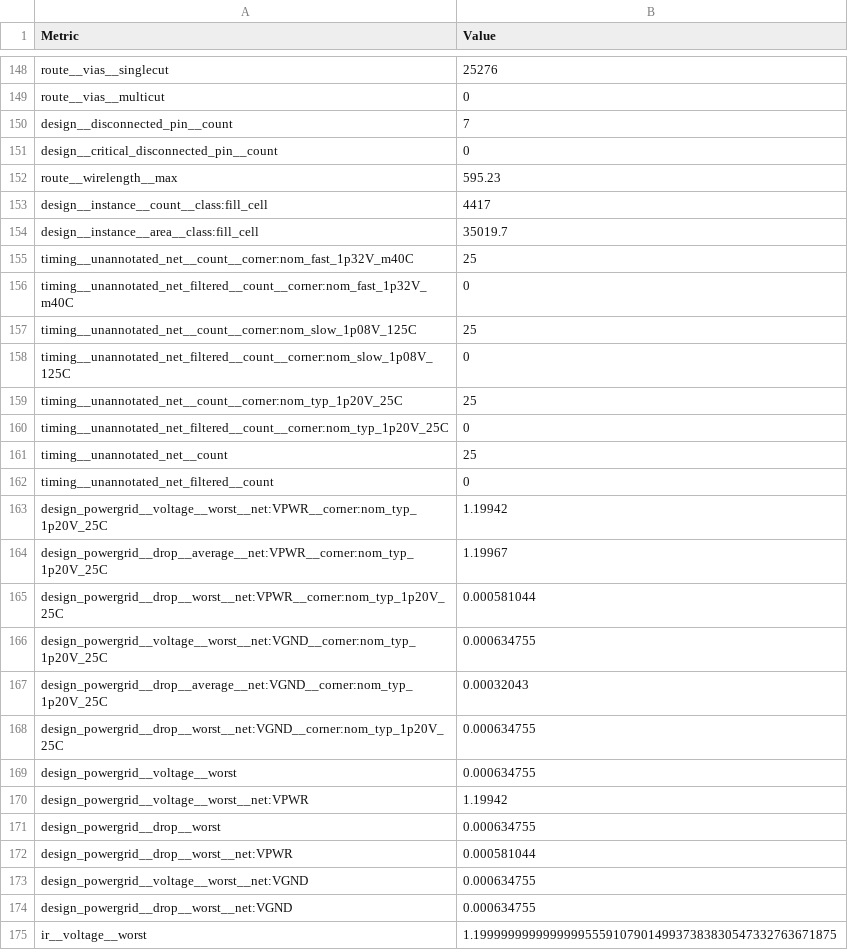
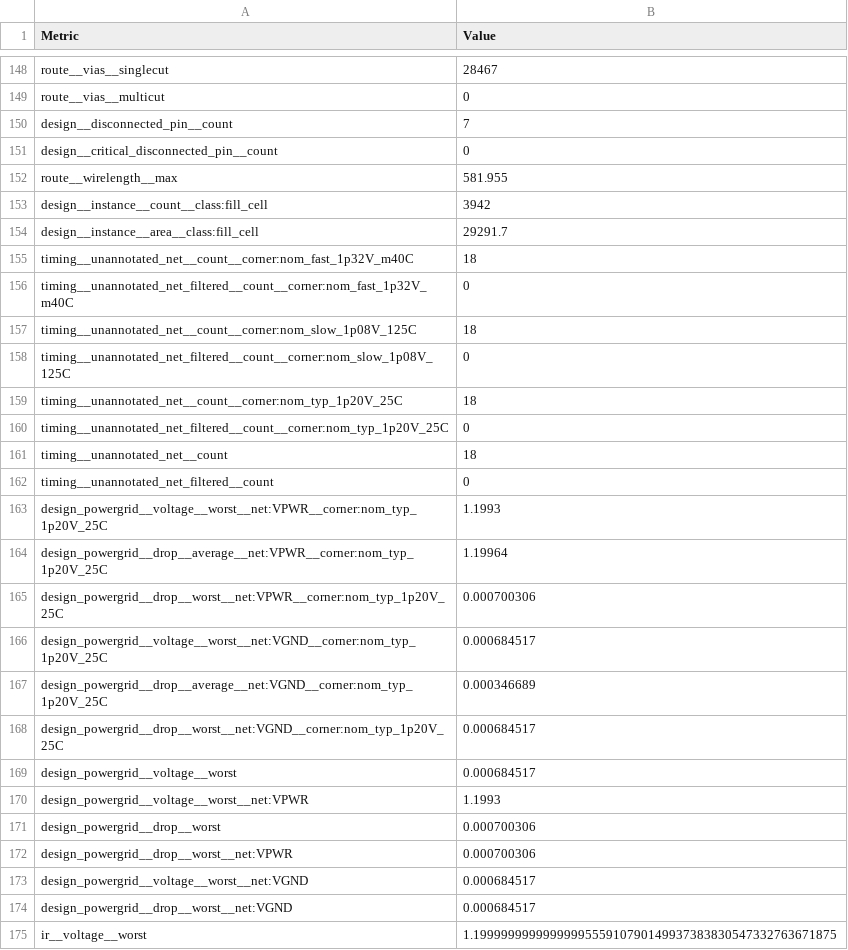
Before and after one commit to HeiChips/heiChips2025_sap3_and_sorter, a CSV file: heichips25_top_sorter/macro/metrics.csv, drawn as a sheet; only a part is shown, gaps mark what is left out; the diff covers the shown part only; the diff names each change by its address in the sheet, - before the commit and + after, or states it on an @@ line.

```diff
--- a/heichips25_top_sorter/macro/metrics.csv
+++ b/heichips25_top_sorter/macro/metrics.csv
-B148 (Value): 25276
+B148 (Value): 28467
-B152 (Value): 595.23
+B152 (Value): 581.955
-B153 (Value): 4417
+B153 (Value): 3942
-B154 (Value): 35019.7
+B154 (Value): 29291.7
-B155 (Value): 25
+B155 (Value): 18
-B157 (Value): 25
+B157 (Value): 18
-B159 (Value): 25
+B159 (Value): 18
-B161 (Value): 25
+B161 (Value): 18
-B163 (Value): 1.19942
+B163 (Value): 1.1993
-B164 (Value): 1.19967
+B164 (Value): 1.19964
-B165 (Value): 0.000581044
+B165 (Value): 0.000700306
-B166 (Value): 0.000634755
+B166 (Value): 0.000684517
-B167 (Value): 0.00032043
+B167 (Value): 0.000346689
-B168:B169 (Value): 0.000634755
+B168:B169 (Value): 0.000684517
-B170 (Value): 1.19942
+B170 (Value): 1.1993
-B171 (Value): 0.000634755
+B171 (Value): 0.000700306
-B172 (Value): 0.000581044
+B172 (Value): 0.000700306
-B173:B174 (Value): 0.000634755
+B173:B174 (Value): 0.000684517
```
Also changed, not shown: 60 edited cells elsewhere in this file, 22 other files.
